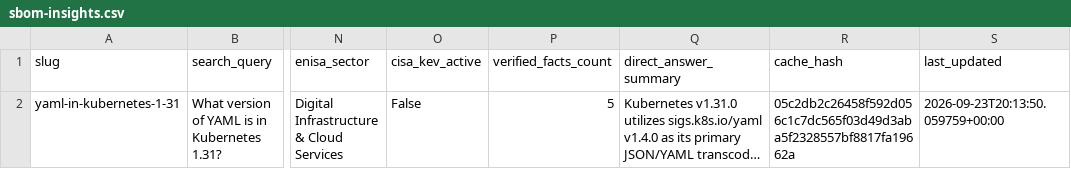
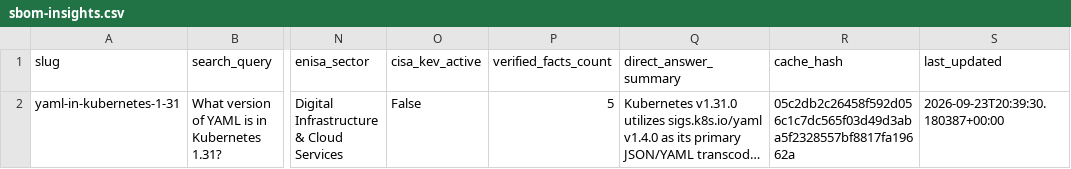
Before and after one commit to Packablock/datalake, a CSV file: supply-chain/sbom-insights.csv, drawn as a sheet; only a part is shown, gaps mark what is left out; long unchanged cells end in …; the diff names each change by its address in the sheet, - before the commit and + after, or states it on an @@ line.

Commit message:
data(supply-chain): sync sbom-insights.csv at 2026-09-23T20:39:30Z

```diff
--- a/supply-chain/sbom-insights.csv
+++ b/supply-chain/sbom-insights.csv
-S2 (last_updated): 2026-09-23T20:13:50.059759+00:00
+S2 (last_updated): 2026-09-23T20:39:30.180387+00:00
```
